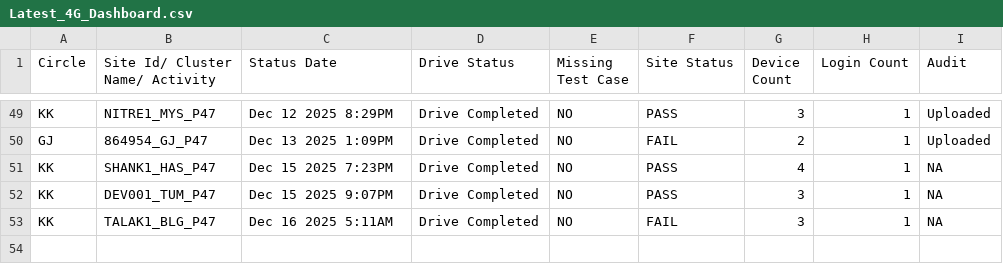
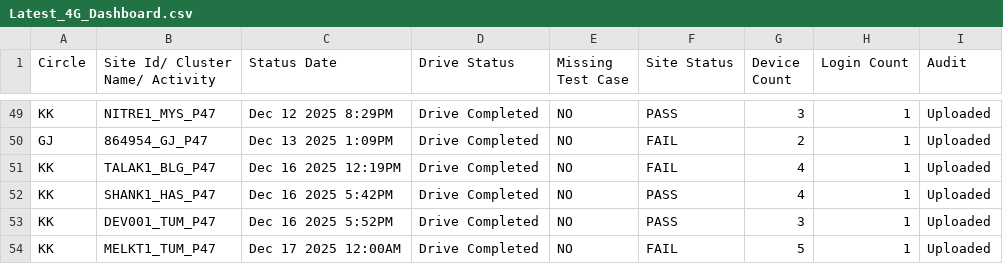
Before and after one commit to surjeetsr/Project-Dashboard-4g, a CSV file: Latest_4G_Dashboard.csv, drawn as a sheet; only a part is shown, gaps mark what is left out.

Commit message:
Add files via upload

```diff
--- a/Latest_4G_Dashboard.csv
+++ b/Latest_4G_Dashboard.csv
@@ -50,4 +50,5 @@ KK,NITRE1_MYS_P47,Dec 12 2025  8:29PM,Drive Completed,NO,PASS,3,1,Uploaded
 GJ,864954_GJ_P47,Dec 13 2025  1:09PM,Drive Completed,NO,FAIL,2,1,Uploaded
-KK,SHANK1_HAS_P47,Dec 15 2025  7:23PM,Drive Completed,NO,PASS,4,1,NA
-KK,DEV001_TUM_P47,Dec 15 2025  9:07PM,Drive Completed,NO,PASS,3,1,NA
-KK,TALAK1_BLG_P47,Dec 16 2025  5:11AM,Drive Completed,NO,FAIL,3,1,NA
+KK,TALAK1_BLG_P47,Dec 16 2025 12:19PM,Drive Completed,NO,FAIL,4,1,Uploaded
+KK,SHANK1_HAS_P47,Dec 16 2025  5:42PM,Drive Completed,NO,PASS,4,1,Uploaded
+KK,DEV001_TUM_P47,Dec 16 2025  5:52PM,Drive Completed,NO,PASS,3,1,Uploaded
+KK,MELKT1_TUM_P47,Dec 17 2025 12:00AM,Drive Completed,NO,FAIL,5,1,Uploaded
```
